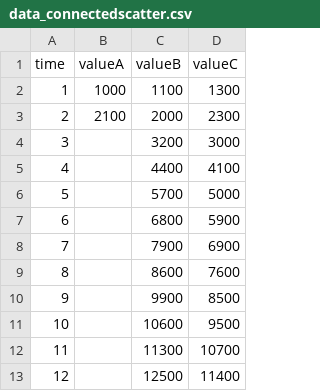
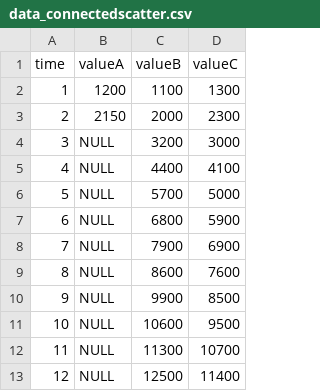
Before and after one commit to jazztarunsharma/file, a CSV file: data_connectedscatter.csv, drawn as a sheet.

Commit message:
Update data_connectedscatter.csv

```diff
--- a/data_connectedscatter.csv
+++ b/data_connectedscatter.csv
@@ -1,13 +1,13 @@
 time,valueA,valueB,valueC
-1,1000,1100,1300
-2,2100,2000,2300
-3,,3200,3000
-4,,4400,4100
-5,,5700,5000
-6,,6800,5900
-7,,7900,6900
-8,,8600,7600
-9,,9900,8500
-10,,10600,9500
-11,,11300,10700
-12,,12500,11400
+1,1200,1100,1300
+2,2150,2000,2300
+3,NULL,3200,3000
+4,NULL,4400,4100
+5,NULL,5700,5000
+6,NULL,6800,5900
+7,NULL,7900,6900
+8,NULL,8600,7600
+9,NULL,9900,8500
+10,NULL,10600,9500
+11,NULL,11300,10700
+12,NULL,12500,11400
```
